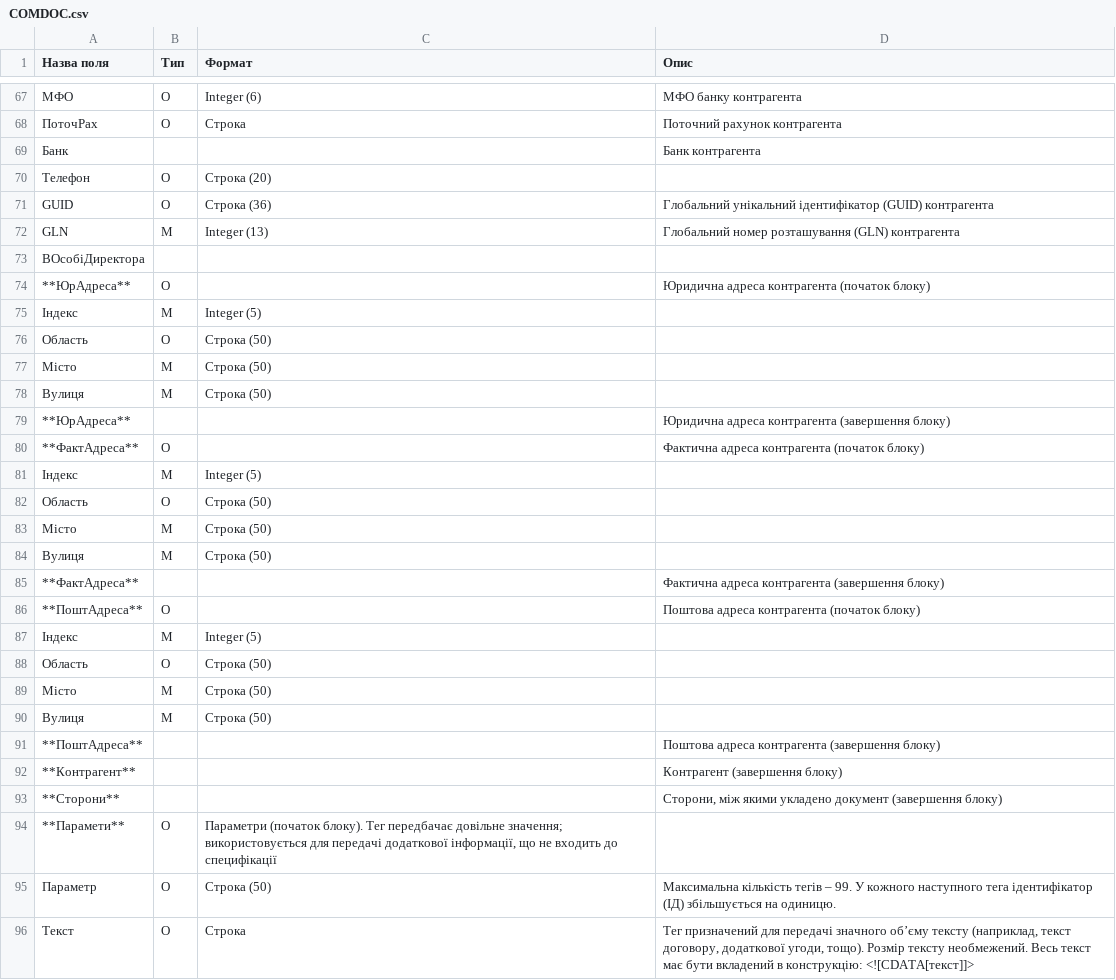
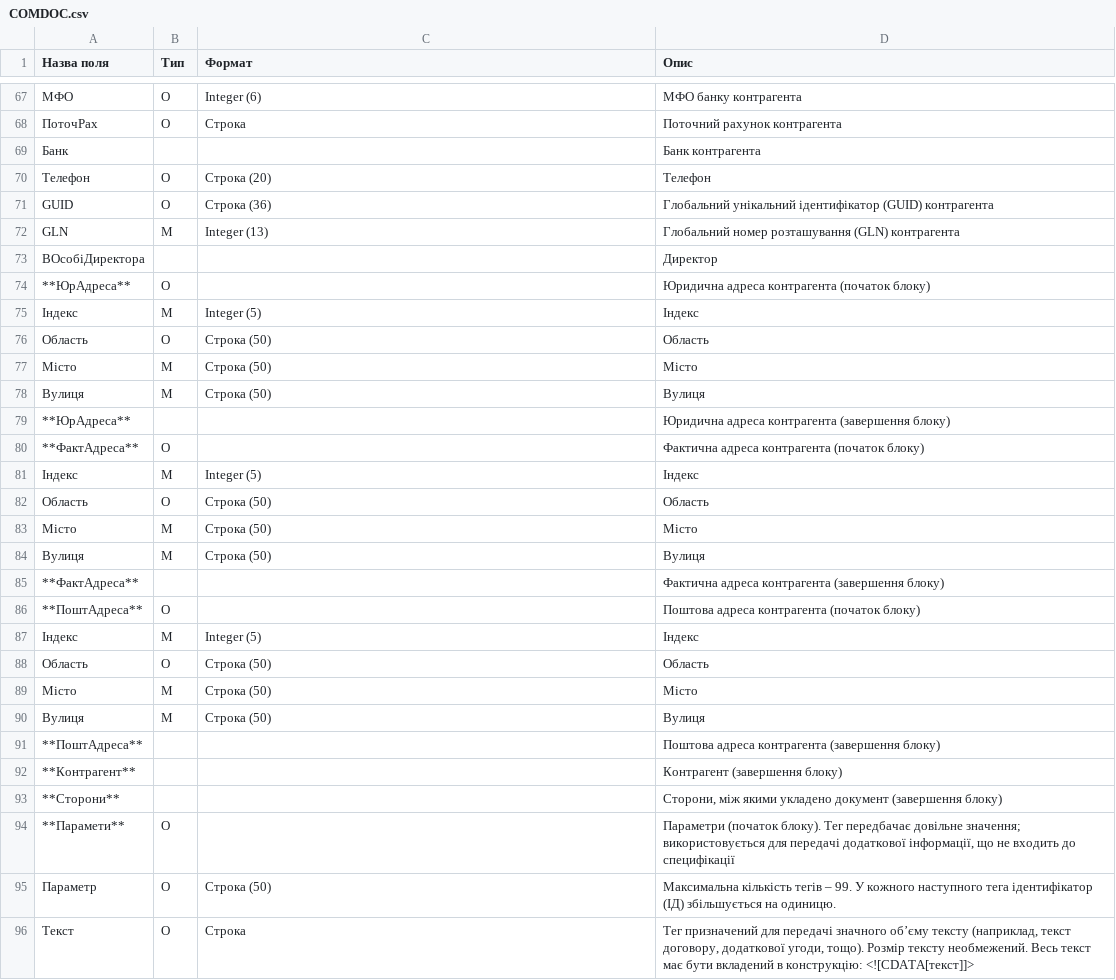
Before and after one commit to EDI-N/Docs, a CSV file: docs/source/XML/files/COMDOC.csv, drawn as a sheet; only a part is shown, gaps mark what is left out; the diff covers the shown part only.

Commit message:
Add files via upload

```diff
--- a/docs/source/XML/files/COMDOC.csv
+++ b/docs/source/XML/files/COMDOC.csv
@@ -275,23 +275,23 @@
 Банк| | |Банк контрагента
-Телефон|О|Строка (20)|
+Телефон|О|Строка (20)|Телефон
 GUID|О|Строка (36)|Глобальний унікальний ідентифікатор (GUID) контрагента
 GLN|M|Integer (13)|Глобальний номер розташування (GLN) контрагента
-ВОсобіДиректора| | |
+ВОсобіДиректора| | |Директор
 **ЮрАдреса**|О| |Юридична адреса контрагента (початок блоку)
-Індекс|М|Integer (5)|
-Область|О|Строка (50)|
-Місто|М|Строка (50)|
-Вулиця|М|Строка (50)|
+Індекс|М|Integer (5)|Індекс
+Область|О|Строка (50)|Область
+Місто|М|Строка (50)|Місто
+Вулиця|М|Строка (50)|Вулиця
 **ЮрАдреса**| | |Юридична адреса контрагента (завершення блоку)
 **ФактАдреса**|О| |Фактична адреса контрагента (початок блоку)
-Індекс|М|Integer (5)|
-Область|О|Строка (50)|
-Місто|М|Строка (50)|
-Вулиця|М|Строка (50)|
+Індекс|М|Integer (5)|Індекс
+Область|О|Строка (50)|Область
+Місто|М|Строка (50)|Місто
+Вулиця|М|Строка (50)|Вулиця
 **ФактАдреса**| | |Фактична адреса контрагента (завершення блоку)
 **ПоштАдреса**|О| |Поштова адреса контрагента (початок блоку)
-Індекс|М|Integer (5)|
-Область|О|Строка (50)|
-Місто|М|Строка (50)|
-Вулиця|М|Строка (50)|
+Індекс|М|Integer (5)|Індекс
+Область|О|Строка (50)|Область
+Місто|М|Строка (50)|Місто
+Вулиця|М|Строка (50)|Вулиця
 **ПоштАдреса**| | |Поштова адреса контрагента (завершення блоку)
@@ -299,3 +299,3 @@ GLN|M|Integer (13)|Глобальний номер розташування (GLN
 **Сторони**| | |Сторони, між якими укладено документ (завершення блоку)
-**Парамети**|О |Параметри (початок блоку). Тег передбачає довільне значення; використовується для передачі додаткової інформації, що не входить до специфікації
+**Парамети**|О| |Параметри (початок блоку). Тег передбачає довільне значення; використовується для передачі додаткової інформації, що не входить до специфікації
 Параметр|O|Строка (50)|Максимальна кількість тегів – 99. У кожного наступного тега ідентифікатор (ІД) збільшується на одиницю.
```
Also changed, not shown: 3 added rows, 31 removed rows and 24 edited cells elsewhere in this file.
